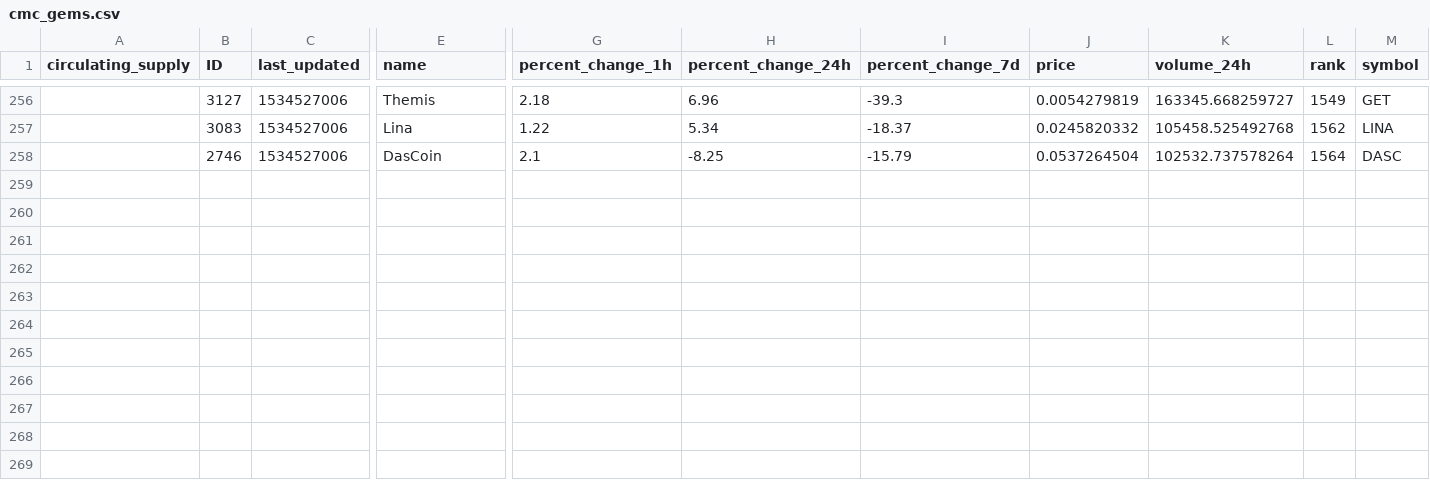
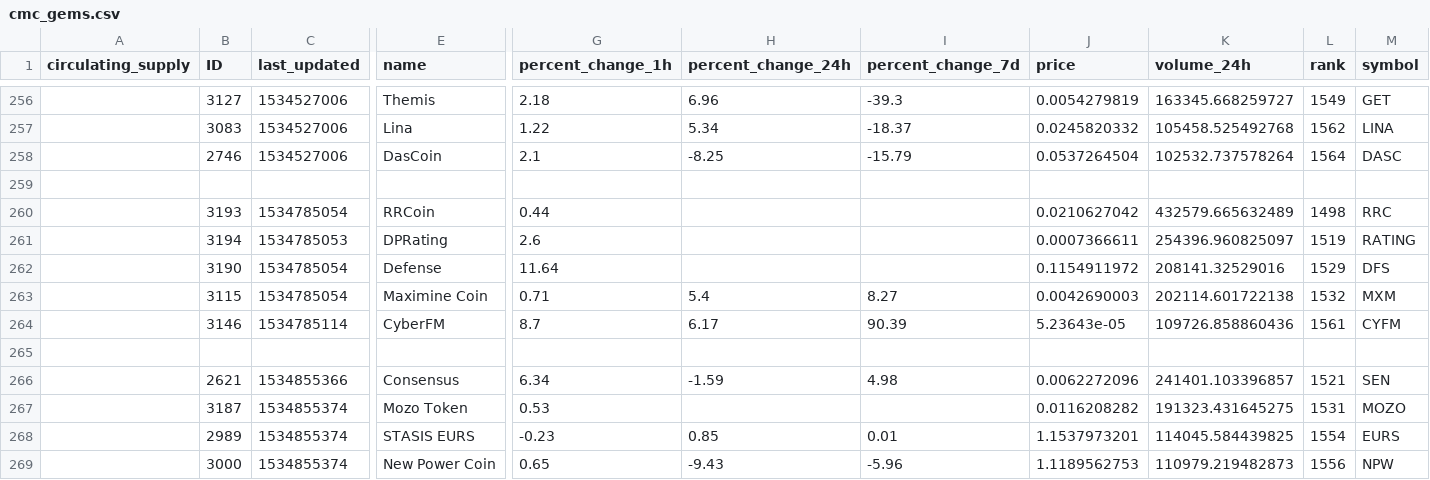
Before and after one commit to BlockchainAna1ytics/quantnigma, a CSV file: daily_gem_scraper/cmc_gems.csv, drawn as a sheet; only a part is shown, gaps mark what is left out; rows hold the shown columns only; the diff names each change by its address in the sheet, - before the commit and + after, or states it on an @@ line.

Commit message:
generated new cmc_gems_daily

```diff
--- a/daily_gem_scraper/cmc_gems.csv
+++ b/daily_gem_scraper/cmc_gems.csv
+row 259: (empty)
+row 260:  | 3193 | 1534785054 | RRCoin | 0.44 |  |  | 0.0210627042 | 432579.665632489 | 1498 | RRC
+row 261:  | 3194 | 1534785053 | DPRating | 2.6 |  |  | 0.0007366611 | 254396.960825097 | 1519 | RATING
+row 262:  | 3190 | 1534785054 | Defense | 11.64 |  |  | 0.1154911972 | 208141.32529016 | 1529 | DFS
+row 263:  | 3115 | 1534785054 | Maximine Coin | 0.71 | 5.4 | 8.27 | 0.0042690003 | 202114.601722138 | 1532 | MXM
+row 264:  | 3146 | 1534785114 | CyberFM | 8.7 | 6.17 | 90.39 | 5.23643e-05 | 109726.858860436 | 1561 | CYFM
+row 265: (empty)
+row 266:  | 2621 | 1534855366 | Consensus | 6.34 | -1.59 | 4.98 | 0.0062272096 | 241401.103396857 | 1521 | SEN
+row 267:  | 3187 | 1534855374 | Mozo Token | 0.53 |  |  | 0.0116208282 | 191323.431645275 | 1531 | MOZO
+row 268:  | 2989 | 1534855374 | STASIS EURS | -0.23 | 0.85 | 0.01 | 1.1537973201 | 114045.584439825 | 1554 | EURS
+row 269:  | 3000 | 1534855374 | New Power Coin | 0.65 | -9.43 | -5.96 | 1.1189562753 | 110979.219482873 | 1556 | NPW
```
Also changed, not shown: 2 other files.
